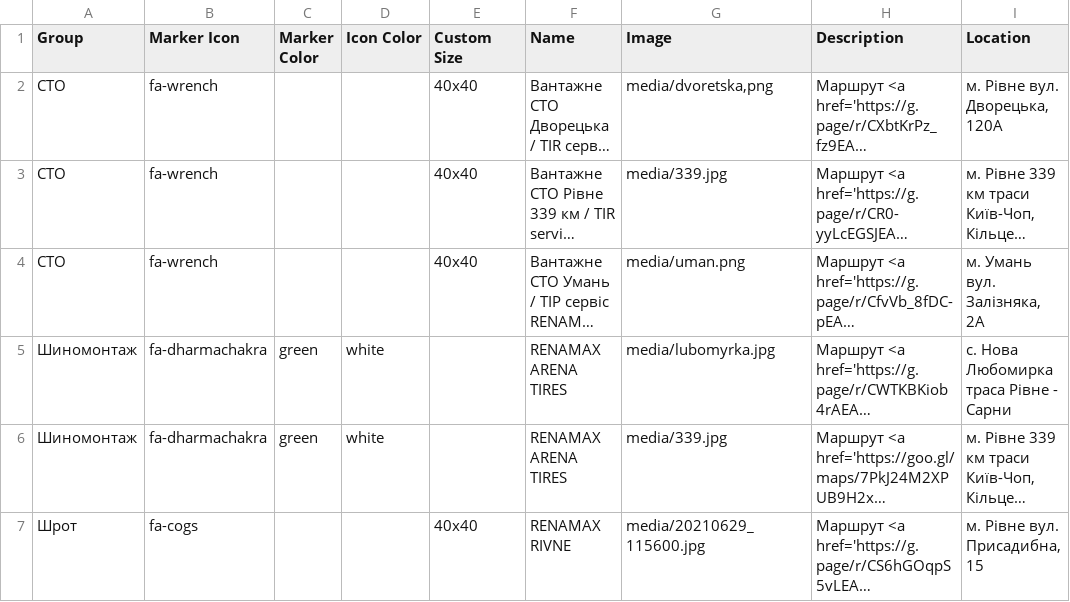
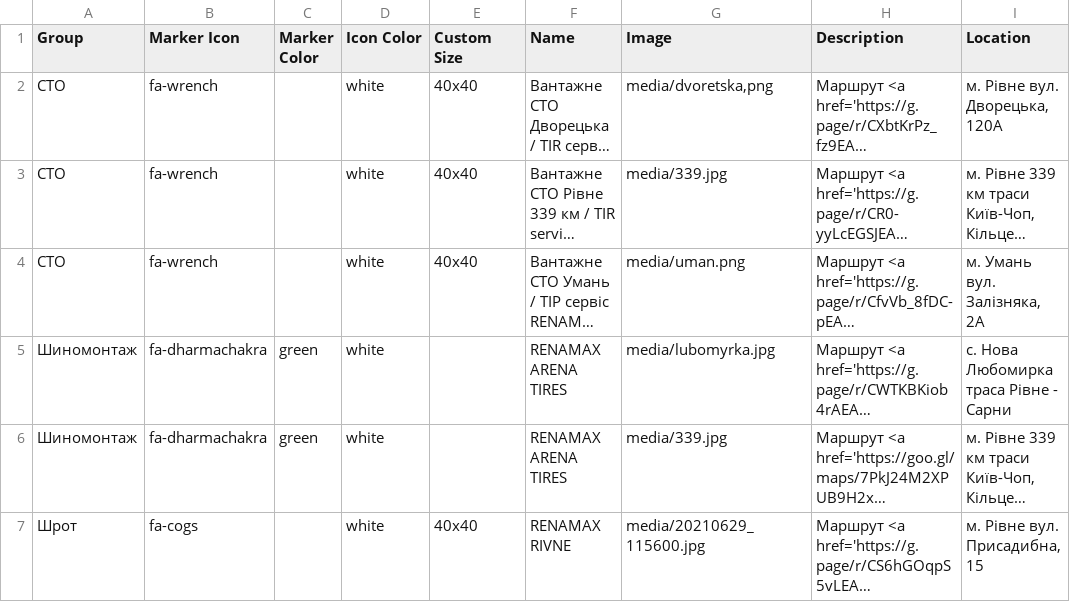
Before and after one commit to Butord/renamax-map, a CSV file: csv/Points.csv, drawn as a sheet; only a part is shown; long unchanged cells end in …; the diff names each change by its address in the sheet, - before the commit and + after, or states it on an @@ line.

Commit message:
Update Points.csv

```diff
--- a/csv/Points.csv
+++ b/csv/Points.csv
-D2:D4 (Icon Color): (empty)
+D2:D4 (Icon Color): white
-D7 (Icon Color): (empty)
+D7 (Icon Color): white
```
